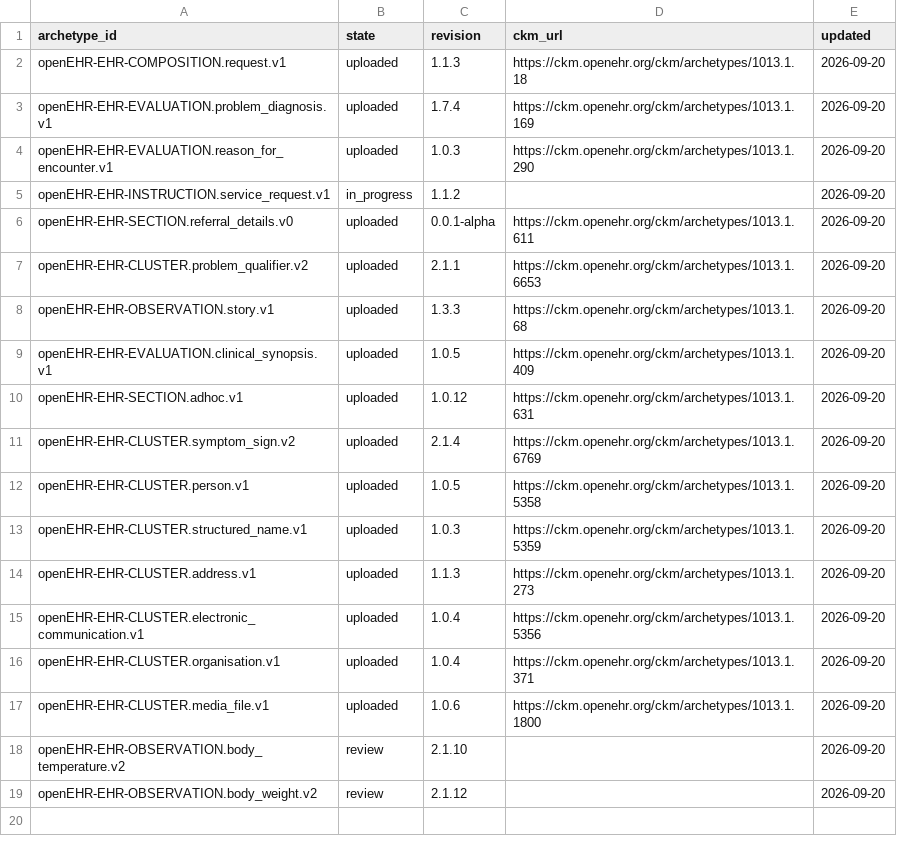
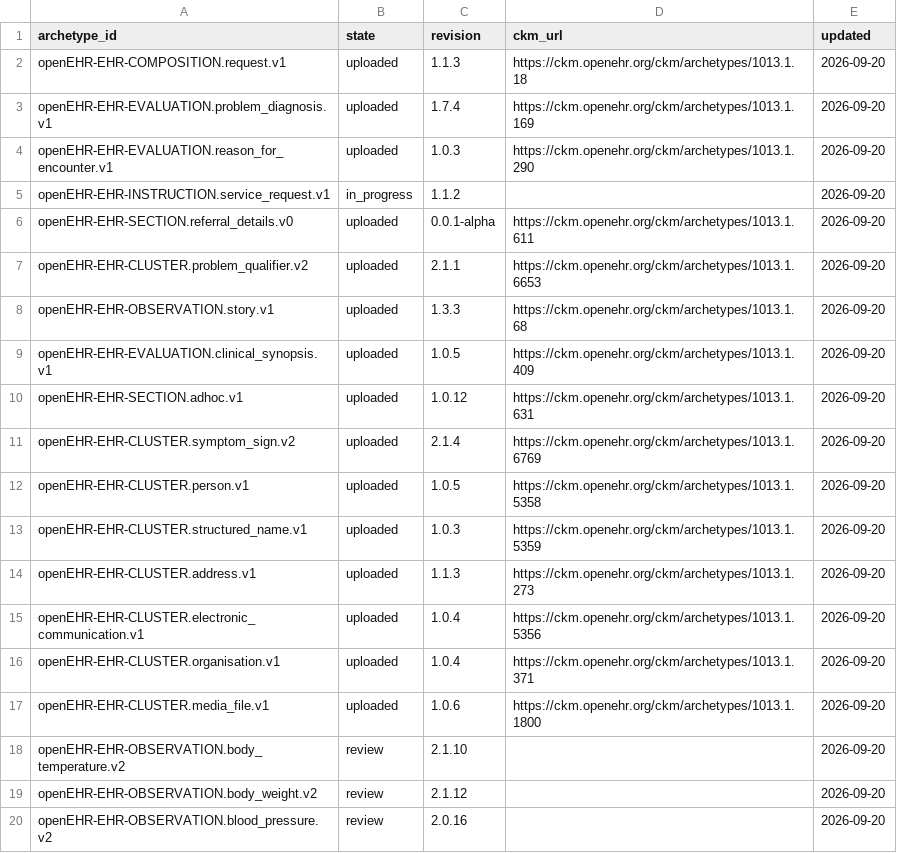
Before and after one commit to skoba/openehr-japanese-translation, a TSV file: status.tsv, drawn as a sheet; the diff names each change by its address in the sheet, - before the commit and + after, or states it on an @@ line.

```diff
--- a/status.tsv
+++ b/status.tsv
+row 20: openEHR-EHR-OBSERVATION.blood_pressure.v2 | review | 2.0.16 |  | 2026-09-20
```
Also changed, not shown: 6 other files.
